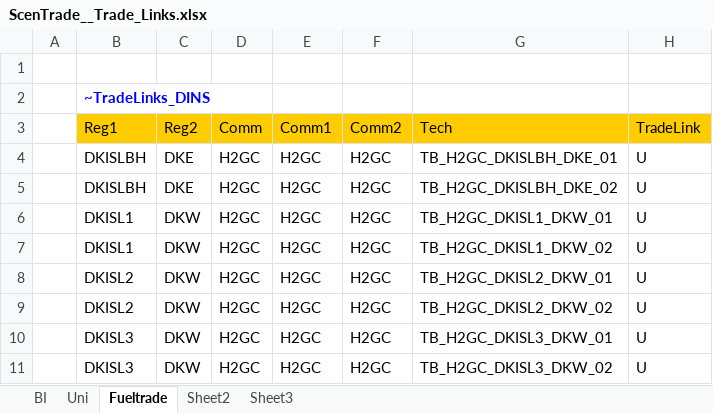
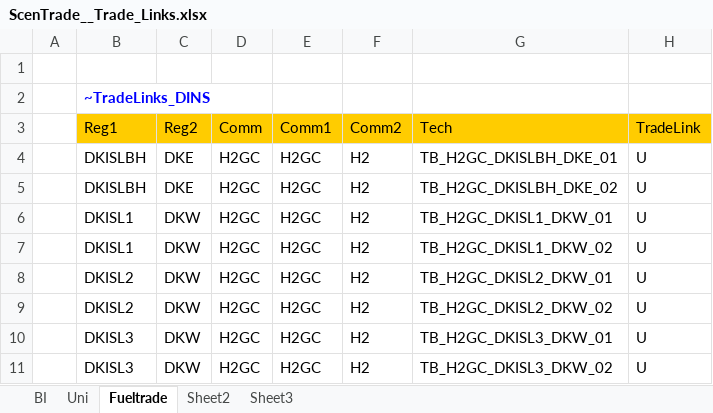
Before and after one commit to MikkelBosack/EnergyIsland, an Excel workbook: SuppXLS/Trades/ScenTrade__Trade_Links.xlsx, sheet Fueltrade, drawn as a sheet; values as stored, in another font and other column widths than the file's, no borders; the diff names each change by its address in the sheet, - before the commit and + after, or states it on an @@ line.

Commit message:
fix mistake regarding h2 transport

```diff
--- a/SuppXLS/Trades/ScenTrade__Trade_Links.xlsx (sheet Fueltrade)
+++ b/SuppXLS/Trades/ScenTrade__Trade_Links.xlsx (sheet Fueltrade)
-F4:F11 (Comm2): H2GC
+F4:F11 (Comm2): H2
```
